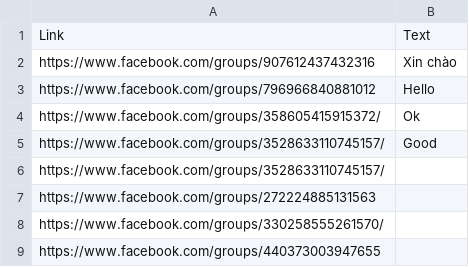
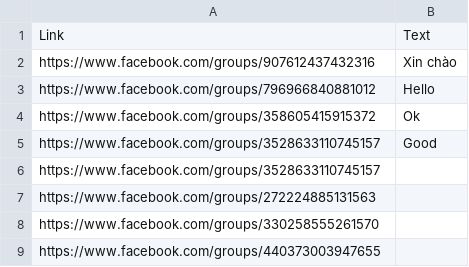
Before and after one commit to PhucHuwu/Auto_send_comments_or_messages_on_FaceBook, a CSV file: csv.csv, drawn as a sheet.

```diff
--- a/csv.csv
+++ b/csv.csv
@@ -3,7 +3,7 @@ https://www.facebook.com/groups/907612437432316,Xin chào,
 https://www.facebook.com/groups/796966840881012,Hello,
-https://www.facebook.com/groups/358605415915372/,Ok,
-https://www.facebook.com/groups/3528633110745157/,Good,
-https://www.facebook.com/groups/3528633110745157/,,
+https://www.facebook.com/groups/358605415915372,Ok,
+https://www.facebook.com/groups/3528633110745157,Good,
+https://www.facebook.com/groups/3528633110745157,,
 https://www.facebook.com/groups/272224885131563,,
-https://www.facebook.com/groups/330258555261570/,,
+https://www.facebook.com/groups/330258555261570,,
 https://www.facebook.com/groups/440373003947655,,
```
Also changed, not shown: 3 other files.
